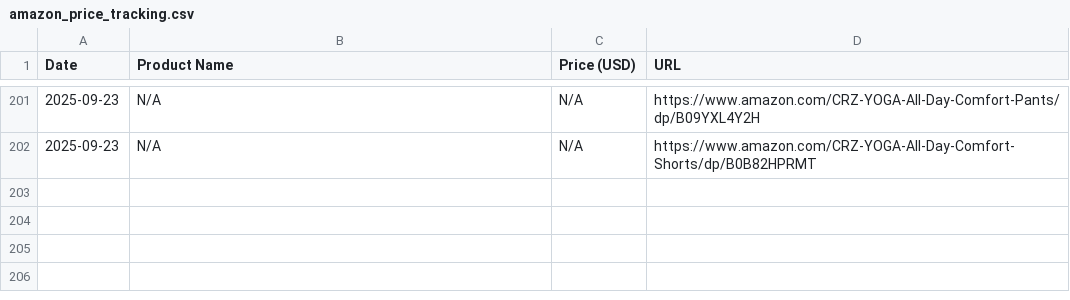
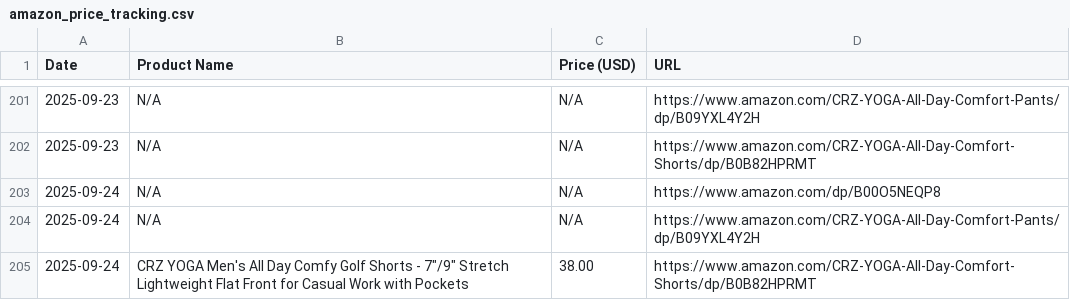
Before and after one commit to HOANJAE2423/AmazonPriceTracker, a CSV file: amazon_price_tracking.csv, drawn as a sheet; only a part is shown, gaps mark what is left out.

```diff
--- a/amazon_price_tracking.csv
+++ b/amazon_price_tracking.csv
@@ -202 +202,4 @@ Date,Product Name,Price (USD),URL
 2025-09-23,N/A,N/A,https://www.amazon.com/CRZ-YOGA-All-Day-Comfort-Shorts/dp/B0B82HPRMT
+2025-09-24,N/A,N/A,https://www.amazon.com/dp/B00O5NEQP8
+2025-09-24,N/A,N/A,https://www.amazon.com/CRZ-YOGA-All-Day-Comfort-Pants/dp/B09YXL4Y2H
+2025-09-24,"CRZ YOGA Men's All Day Comfy Golf Shorts - 7""/9"" Stretch Lightweight Flat Front for Casual Work with Pockets",38.00,https://www.amazon.com/CRZ-YOGA-All-Day-Comfort-Shorts/dp/B0B82HPRMT
```
